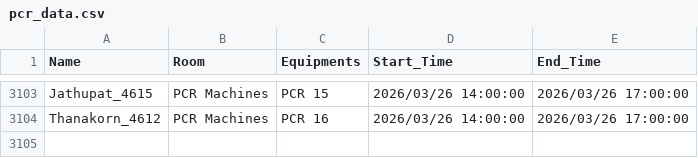
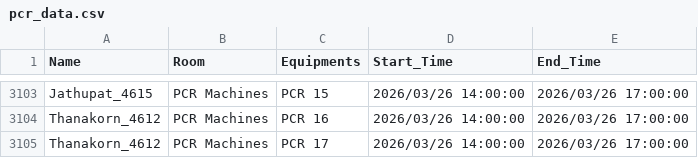
Before and after one commit to GeneticsKU/Lab-Equipments_Reservation, a CSV file: pcr_data.csv, drawn as a sheet; only a part is shown, gaps mark what is left out.

Commit message:
Update pcr_data.csv

```diff
--- a/pcr_data.csv
+++ b/pcr_data.csv
@@ -3104 +3104,2 @@ Jathupat_4615,PCR Machines,PCR 15,2026/03/26 14:00:00,2026/03/26 17:00:00
 Thanakorn_4612,PCR Machines,PCR 16,2026/03/26 14:00:00,2026/03/26 17:00:00
+Thanakorn_4612,PCR Machines,PCR 17,2026/03/26 14:00:00,2026/03/26 17:00:00
```
